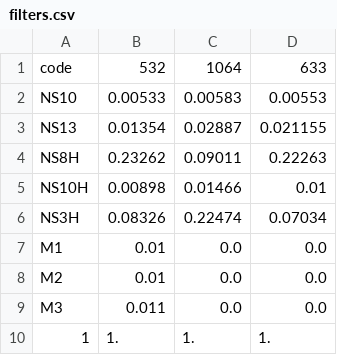
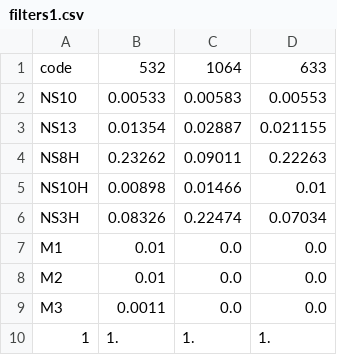
Before and after one commit to xkronosua/indicatrix, a CSV file: filters1.csv (was astro/filters.csv), drawn as a sheet.

```diff
--- a/astro/filters.csv
+++ b/filters1.csv
@@ -8,3 +8,3 @@ M1	0.01	0.0	0.0
 M2	0.01	0.0	0.0
-M3	0.011	0.0	0.0
+M3	0.0011	0.0	0.0
 1	1.	1.	1.
```
Also changed, not shown: 10 other files.
